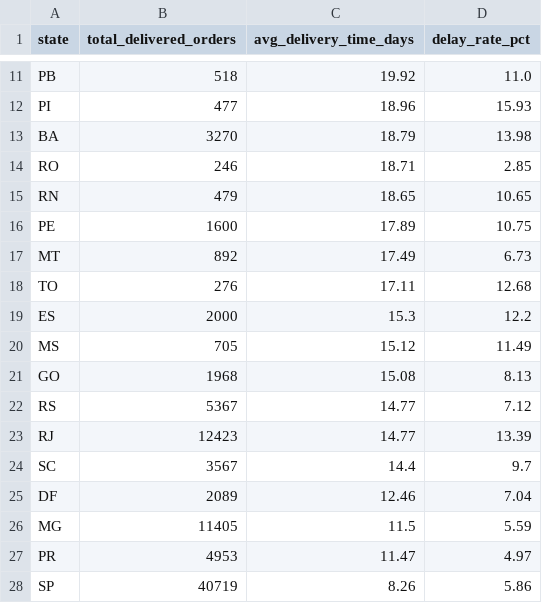
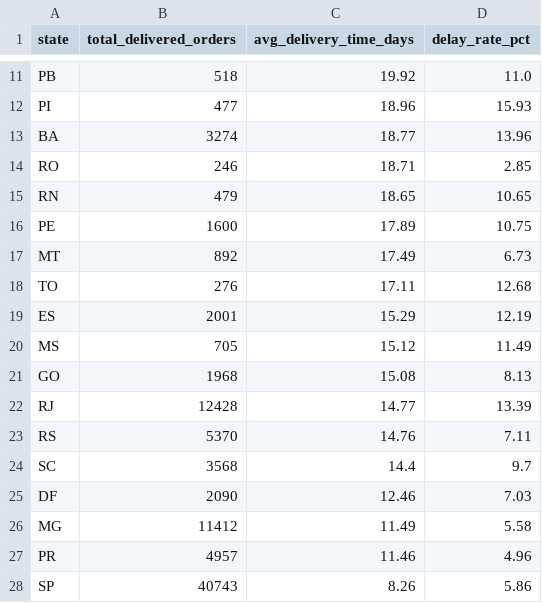
Before and after one commit to BetulBNY/ecommerce-data-lakehouse, a CSV file: dashboard/data/view_logistics_performance.csv, drawn as a sheet; only a part is shown, gaps mark what is left out.

```diff
--- a/dashboard/data/view_logistics_performance.csv
+++ b/dashboard/data/view_logistics_performance.csv
@@ -12,3 +12,3 @@ PB,518,19.92,11.0
 PI,477,18.96,15.93
-BA,3270,18.79,13.98
+BA,3274,18.77,13.96
 RO,246,18.71,2.85
@@ -18,11 +18,11 @@ MT,892,17.49,6.73
 TO,276,17.11,12.68
-ES,2000,15.3,12.2
+ES,2001,15.29,12.19
 MS,705,15.12,11.49
 GO,1968,15.08,8.13
-RS,5367,14.77,7.12
-RJ,12423,14.77,13.39
-SC,3567,14.4,9.7
-DF,2089,12.46,7.04
-MG,11405,11.5,5.59
-PR,4953,11.47,4.97
-SP,40719,8.26,5.86
+RJ,12428,14.77,13.39
+RS,5370,14.76,7.11
+SC,3568,14.4,9.7
+DF,2090,12.46,7.03
+MG,11412,11.49,5.58
+PR,4957,11.46,4.96
+SP,40743,8.26,5.86
```
Also changed, not shown: dashboard/data/dim_customers_sample.csv, dashboard/data/view_category_insights.csv, 2 other files.
